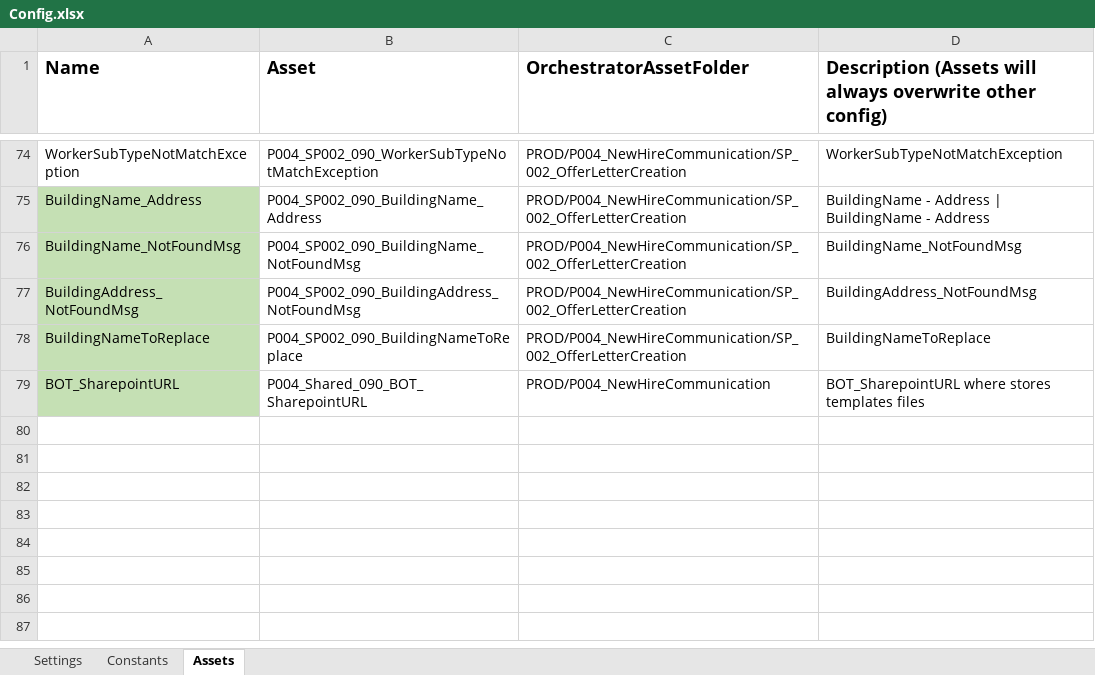
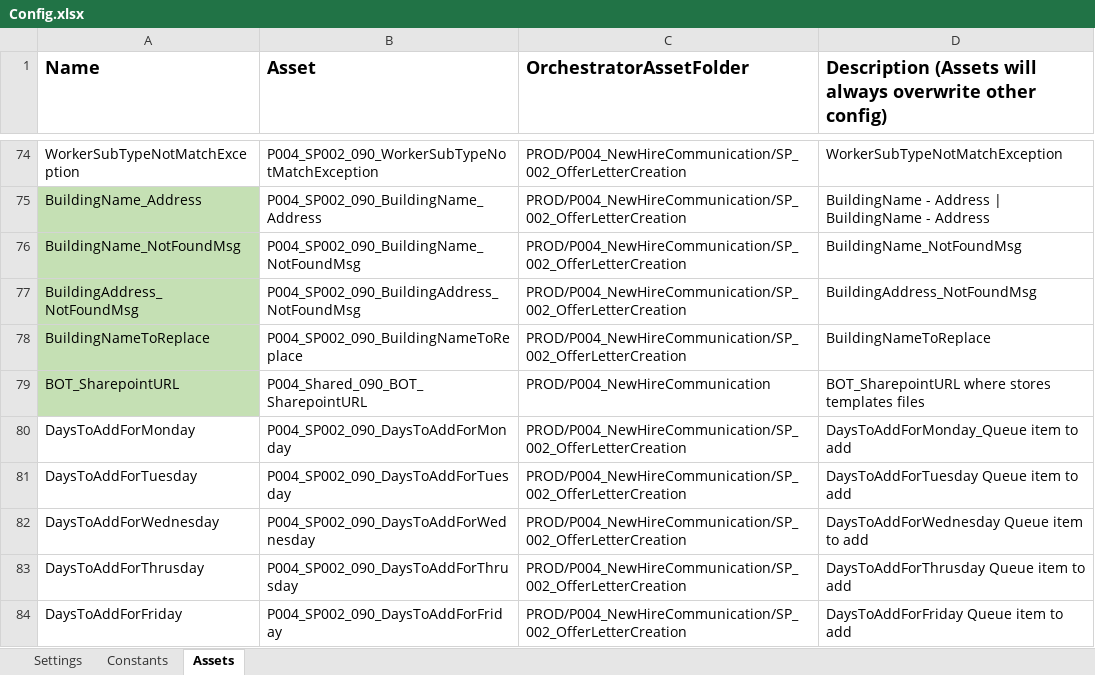
Before and after one commit to ok-omes-escrow/P004_SP002_090_NewHireCommunication_OfferLetterCreation_Performer, an Excel workbook: Data/Config.xlsx, sheet Assets, drawn as a sheet; only a part is shown, gaps mark what is left out; values as stored, in another font and other column widths than the file's, no borders; the diff names each change by its address in the sheet, - before the commit and + after, or states it on an @@ line.

Commit message:
1-Added sharepoint name search in workday. 2-Added Salary formatting. 3-Moved constant sheet config values to assets sheet for Adding queue information to postpone item for Signed offer letter.

```diff
--- a/Data/Config.xlsx (sheet Assets)
+++ b/Data/Config.xlsx (sheet Assets)
+row 80: DaysToAddForMonday | P004_SP002_090_DaysToAddForMonday | PROD/P004_NewHireCommunication/SP_002_OfferLetterCreation | DaysToAddForMonday_Queue item to add
+row 81: DaysToAddForTuesday | P004_SP002_090_DaysToAddForTuesday | PROD/P004_NewHireCommunication/SP_002_OfferLetterCreation | DaysToAddForTuesday Queue item to add
+row 82: DaysToAddForWednesday | P004_SP002_090_DaysToAddForWednesday | PROD/P004_NewHireCommunication/SP_002_OfferLetterCreation | DaysToAddForWednesday Queue item to add
+row 83: DaysToAddForThrusday | P004_SP002_090_DaysToAddForThrusday | PROD/P004_NewHireCommunication/SP_002_OfferLetterCreation | DaysToAddForThrusday Queue item to add
+row 84: DaysToAddForFriday | P004_SP002_090_DaysToAddForFriday | PROD/P004_NewHireCommunication/SP_002_OfferLetterCreation | DaysToAddForFriday Queue item to add
```
Also changed, not shown: sheet Constants, 38 other files.
